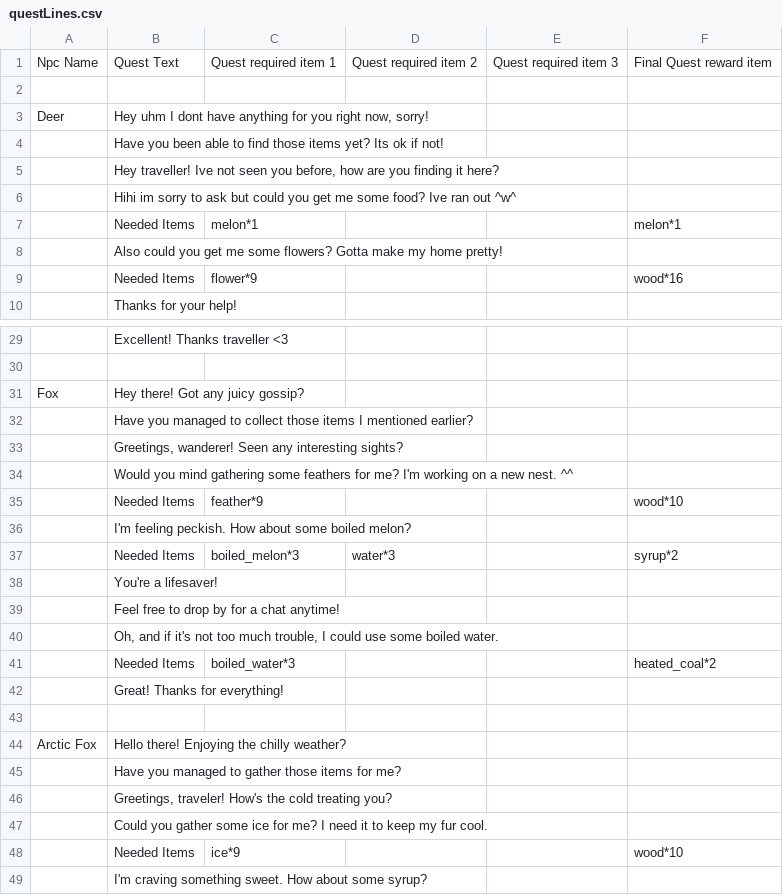
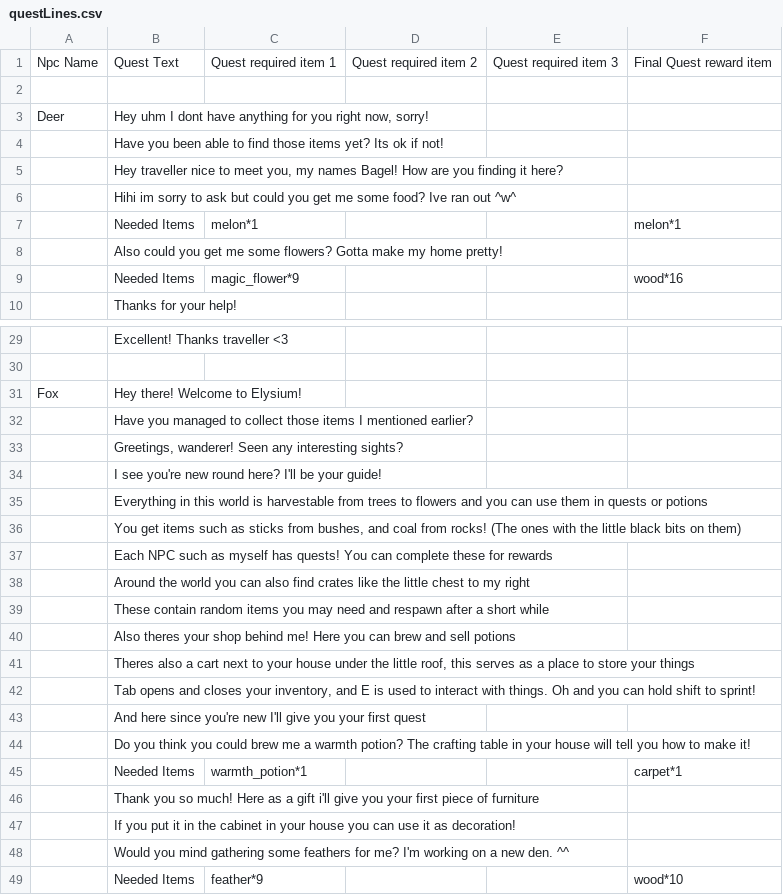
Before and after one commit to Group-8-Game-Jam-4/PotionGameDevelopment, a CSV file: Assets/Resources/questLines.csv, drawn as a sheet; only a part is shown, gaps mark what is left out; the shorter side is filled out with more unchanged rows; the diff covers the shown part only; the diff names each change by its address in the sheet, - before the commit and + after, or states it on an @@ line.

```diff
--- a/Assets/Resources/questLines.csv
+++ b/Assets/Resources/questLines.csv
-B5: Hey traveller! Ive not seen you before, how are you…
+B5: Hey traveller nice to meet you, my names Bagel! How are you…
-C9: flower*9
+C9: magic_flower*9
-B31: Hey there! Got any juicy gossip?
+B31: Hey there! Welcome to Elysium!
-B34: Would you mind gathering some feathers for me? I'm working on a new nest. ^^
+B34: I see you're new round here? I'll be your guide!
+row 35:  | Everything in this world is harvestable from trees to flowers and you can use them in quests or potions
+row 36:  | You get items such as sticks from bushes, and coal from rocks! (The ones with the little black bits on them)
+row 37:  | Each NPC such as myself has quests! You can complete these for rewards
+row 38:  | Around the world you can also find crates like the little chest to my right
+row 39:  | These contain random items you may need and respawn after a short while
+row 40:  | Also theres your shop behind me! Here you can brew and sell potions
+row 41:  | Theres also a cart next to your house under the little roof, this serves as a place to store your things
+row 42:  | Tab opens and closes your inventory, and E is used to interact with things. Oh and you can hold shift to sprint!
+row 43:  | And here since you're new I'll give you your first quest
+row 44:  | Do you think you could brew me a warmth potion? The crafting table in your house will tell you how to make it!
+row 45:  | Needed Items | warmth_potion*1 |  |  | carpet*1
+row 46:  | Thank you so much! Here as a gift i'll give you your first piece of furniture
+row 47:  | If you put it in the cabinet in your house you can use it as decoration!
+row 48:  | Would you mind gathering some feathers for me? I'm working on a new den. ^^
```
Also changed, not shown: 2 edited cells elsewhere in this file, Assets/Resources/itemTable.csv, 10 other files.
